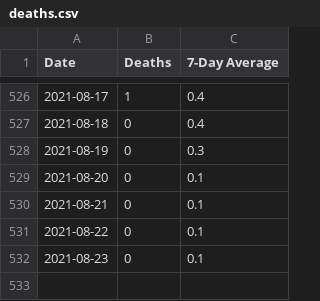
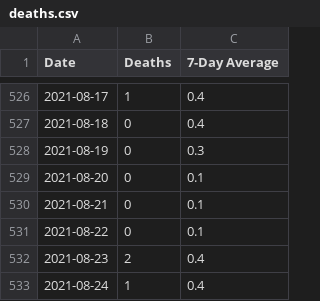
Before and after one commit to covidxix/csvdata, a CSV file: deaths.csv, drawn as a sheet; only a part is shown, gaps mark what is left out.

```diff
--- a/deaths.csv
+++ b/deaths.csv
@@ -531,2 +531,3 @@ Date,Deaths,7-Day Average
 2021-08-22,0,0.1
-2021-08-23,0,0.1
+2021-08-23,2,0.4
+2021-08-24,1,0.4
```
Also changed, not shown: days.csv, iva.csv, 9 other files.
